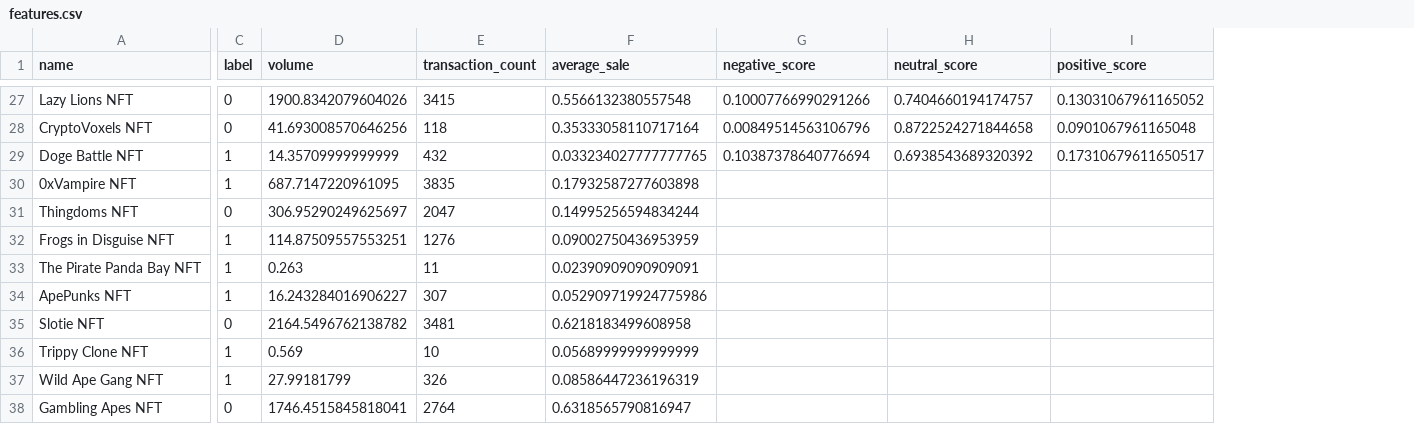
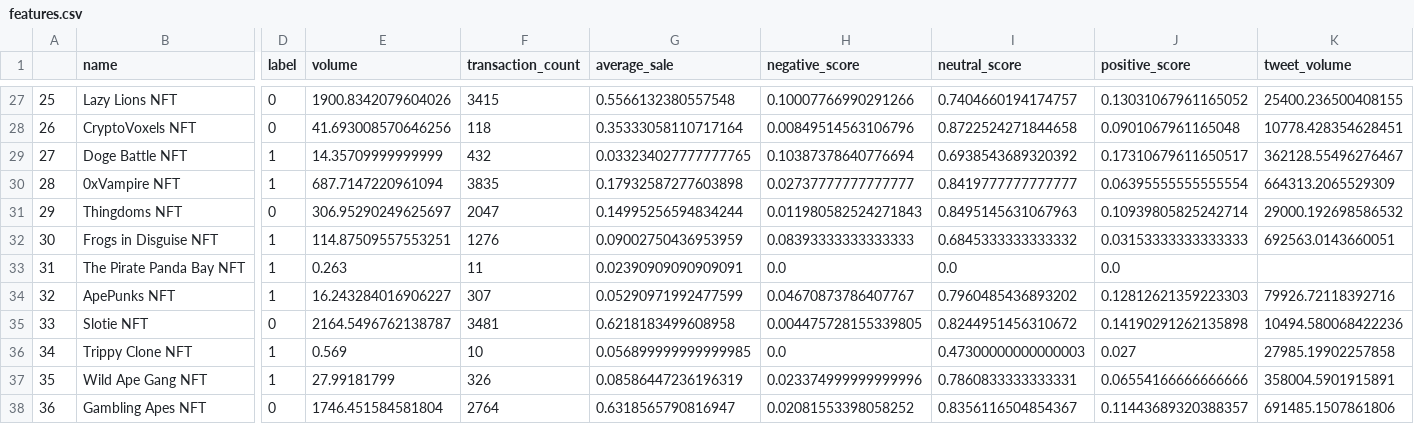
Before and after one commit to taradactyl27/nft-sentiment-analysis, a CSV file: features.csv, drawn as a sheet; only a part is shown, gaps mark what is left out; addresses are those after the commit; the diff covers the shown part only; the diff names each change by its address in the sheet, - before the commit and + after, or states it on an @@ line.

Commit message:
added more data

```diff
--- a/features.csv
+++ b/features.csv
+column A, rows 27-38: 25 | 26 | 27 | 28 | 29 | 30 | 31 | 32 | 33 | 34 | 35 | 36
+column K (tweet_volume), rows 27-38: 25400.236500408155 | 10778.428354628451 | 362128.55496276467 | 664313.2065529309 | 29000.192698586532 | 692563.0143660051 |  | 79926.72118392716 | 10494.580068422236 | 27985.19902257858 | 358004.5901915891 | 691485.1507861806
-E30 (volume): 687.7147220961095
+E30 (volume): 687.7147220961094
-H30 (negative_score): (empty)
+H30 (negative_score): 0.02737777777777777
-I30 (neutral_score): (empty)
+I30 (neutral_score): 0.8419777777777777
-J30 (positive_score): (empty)
+J30 (positive_score): 0.06395555555555554
-H31 (negative_score): (empty)
+H31 (negative_score): 0.011980582524271843
-I31 (neutral_score): (empty)
+I31 (neutral_score): 0.8495145631067963
-J31 (positive_score): (empty)
+J31 (positive_score): 0.10939805825242714
-H32 (negative_score): (empty)
+H32 (negative_score): 0.08393333333333333
-I32 (neutral_score): (empty)
+I32 (neutral_score): 0.6845333333333332
-J32 (positive_score): (empty)
+J32 (positive_score): 0.03153333333333333
-H33 (negative_score): (empty)
+H33 (negative_score): 0.0
-I33 (neutral_score): (empty)
+I33 (neutral_score): 0.0
-J33 (positive_score): (empty)
+J33 (positive_score): 0.0
-G34 (average_sale): 0.052909719924775986
+G34 (average_sale): 0.05290971992477599
-H34 (negative_score): (empty)
+H34 (negative_score): 0.04670873786407767
-I34 (neutral_score): (empty)
+I34 (neutral_score): 0.7960485436893202
-J34 (positive_score): (empty)
+J34 (positive_score): 0.12812621359223303
-E35 (volume): 2164.5496762138782
+E35 (volume): 2164.5496762138787
-H35 (negative_score): (empty)
+H35 (negative_score): 0.004475728155339805
-I35 (neutral_score): (empty)
+I35 (neutral_score): 0.8244951456310672
-J35 (positive_score): (empty)
+J35 (positive_score): 0.14190291262135898
-G36 (average_sale): 0.05689999999999999
+G36 (average_sale): 0.056899999999999985
-H36 (negative_score): (empty)
+H36 (negative_score): 0.0
-I36 (neutral_score): (empty)
+I36 (neutral_score): 0.47300000000000003
-J36 (positive_score): (empty)
+J36 (positive_score): 0.027
-H37 (negative_score): (empty)
+H37 (negative_score): 0.023374999999999996
-I37 (neutral_score): (empty)
+I37 (neutral_score): 0.7860833333333331
-J37 (positive_score): (empty)
+J37 (positive_score): 0.06554166666666666
-E38 (volume): 1746.4515845818041
+E38 (volume): 1746.451584581804
-H38 (negative_score): (empty)
+H38 (negative_score): 0.02081553398058252
-I38 (neutral_score): (empty)
+I38 (neutral_score): 0.8356116504854367
-J38 (positive_score): (empty)
+J38 (positive_score): 0.11443689320388357
```
Also changed, not shown: 14 edited cells elsewhere in this file, 12 other files.
